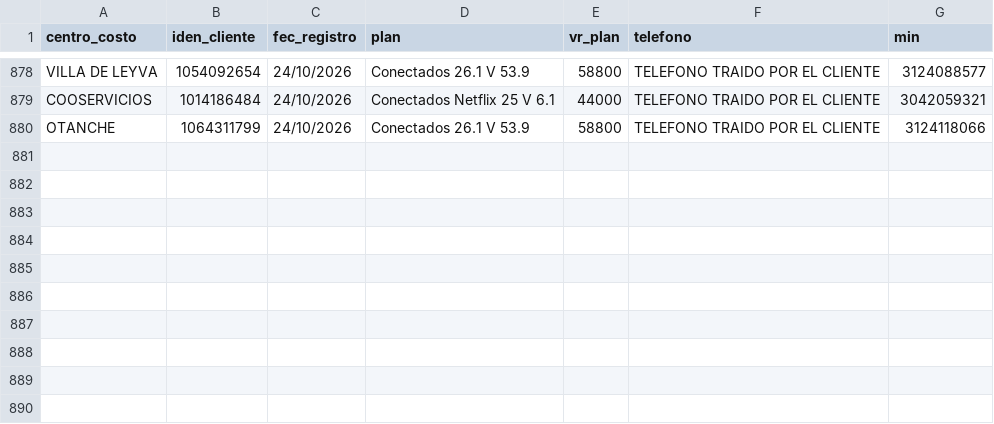
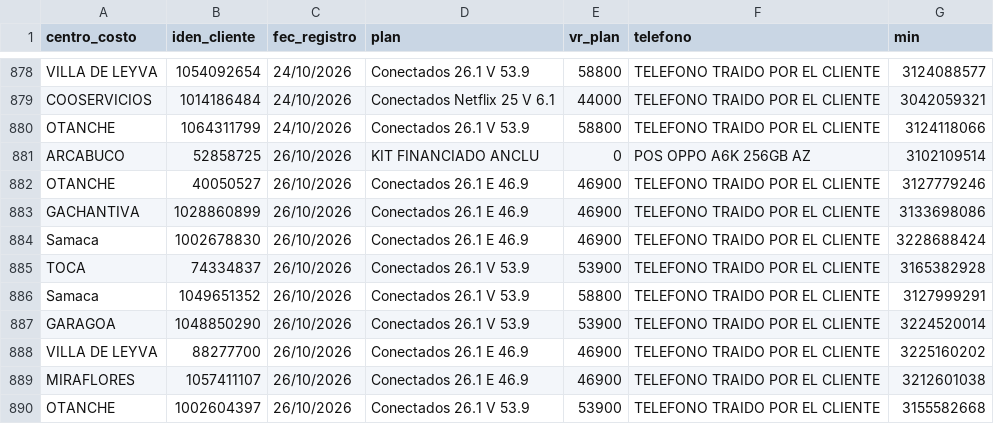
Before and after one commit to lualbernu/prueba-1, a CSV file: Facturado_Postpago.csv, drawn as a sheet; only a part is shown, gaps mark what is left out.

Commit message:
Actualización automática: Facturado_Postpago.csv

```diff
--- a/Facturado_Postpago.csv
+++ b/Facturado_Postpago.csv
@@ -880 +880,11 @@ COOSERVICIOS;1014186484;24/10/2026;Conectados Netflix 25 V 6.1;44000;TELEFONO TR
 OTANCHE;1064311799;24/10/2026;Conectados 26.1 V 53.9;58800;TELEFONO TRAIDO POR EL CLIENTE;3124118066
+ARCABUCO;52858725;26/10/2026;KIT FINANCIADO ANCLU ;0;POS OPPO A6K 256GB AZ;3102109514
+OTANCHE;40050527;26/10/2026;Conectados 26.1 E 46.9;46900;TELEFONO TRAIDO POR EL CLIENTE;3127779246
+GACHANTIVA;1028860899;26/10/2026;Conectados 26.1 E 46.9;46900;TELEFONO TRAIDO POR EL CLIENTE;3133698086
+Samaca;1002678830;26/10/2026;Conectados 26.1 E 46.9;46900;TELEFONO TRAIDO POR EL CLIENTE;3228688424
+TOCA;74334837;26/10/2026;Conectados 26.1 V 53.9;53900;TELEFONO TRAIDO POR EL CLIENTE;3165382928
+Samaca;1049651352;26/10/2026;Conectados 26.1 V 53.9;58800;TELEFONO TRAIDO POR EL CLIENTE;3127999291
+GARAGOA;1048850290;26/10/2026;Conectados 26.1 V 53.9;53900;TELEFONO TRAIDO POR EL CLIENTE;3224520014
+VILLA DE LEYVA;88277700;26/10/2026;Conectados 26.1 E 46.9;46900;TELEFONO TRAIDO POR EL CLIENTE;3225160202
+MIRAFLORES;1057411107;26/10/2026;Conectados 26.1 E 46.9;46900;TELEFONO TRAIDO POR EL CLIENTE;3212601038
+OTANCHE;1002604397;26/10/2026;Conectados 26.1 V 53.9;53900;TELEFONO TRAIDO POR EL CLIENTE;3155582668
```
